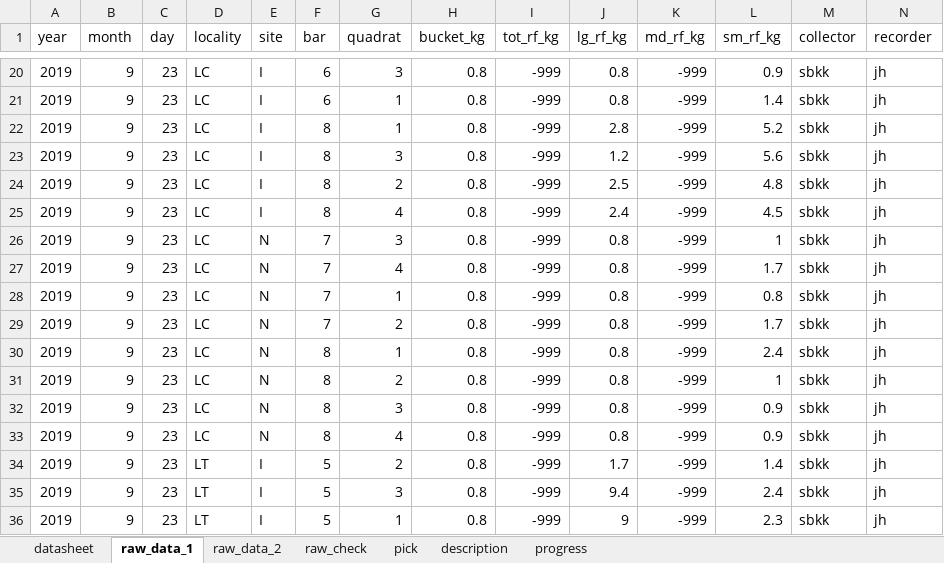
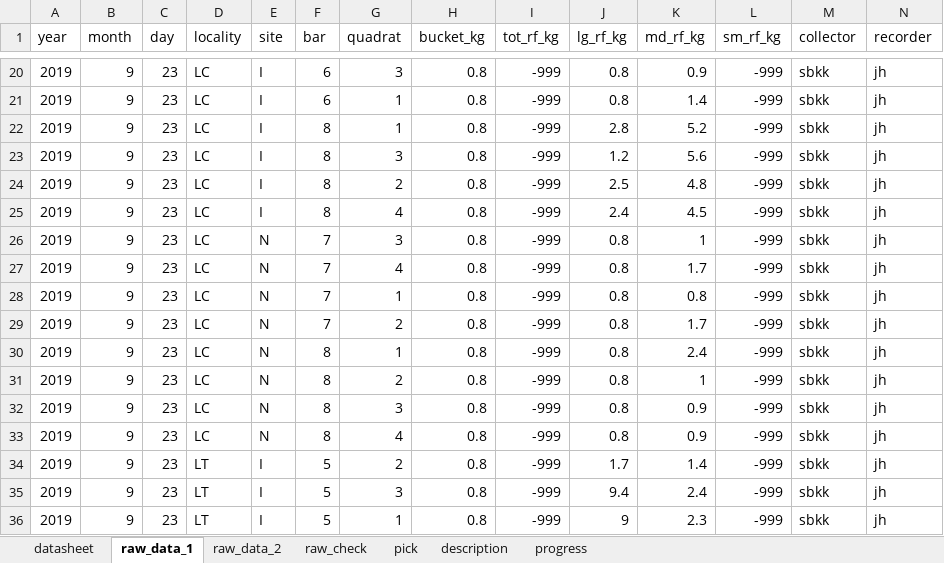
Before and after one commit to sbeck1/Beck_LC_R, an Excel workbook: Oyster/cultchmass/cultchmass_packet.xlsx, sheet raw_data_1, drawn as a sheet; only a part is shown, gaps mark what is left out; values as stored, in another font and other column widths than the file's, no borders; the diff covers the shown part only; the diff names each change by its address in the sheet, - before the commit and + after, or states it on an @@ line.

```diff
--- a/Oyster/cultchmass/cultchmass_packet.xlsx (sheet raw_data_1)
+++ b/Oyster/cultchmass/cultchmass_packet.xlsx (sheet raw_data_1)
-K20 (md_rf_kg): -999
+K20 (md_rf_kg): 0.9
-L20 (sm_rf_kg): 0.9
+L20 (sm_rf_kg): -999
-K21 (md_rf_kg): -999
+K21 (md_rf_kg): 1.4
-L21 (sm_rf_kg): 1.4
+L21 (sm_rf_kg): -999
-K22 (md_rf_kg): -999
+K22 (md_rf_kg): 5.2
-L22 (sm_rf_kg): 5.2
+L22 (sm_rf_kg): -999
-K23 (md_rf_kg): -999
+K23 (md_rf_kg): 5.6
-L23 (sm_rf_kg): 5.6
+L23 (sm_rf_kg): -999
-K24 (md_rf_kg): -999
+K24 (md_rf_kg): 4.8
-L24 (sm_rf_kg): 4.8
+L24 (sm_rf_kg): -999
-K25 (md_rf_kg): -999
+K25 (md_rf_kg): 4.5
-L25 (sm_rf_kg): 4.5
+L25 (sm_rf_kg): -999
-K26 (md_rf_kg): -999
+K26 (md_rf_kg): 1
-L26 (sm_rf_kg): 1
+L26 (sm_rf_kg): -999
-K27 (md_rf_kg): -999
+K27 (md_rf_kg): 1.7
-L27 (sm_rf_kg): 1.7
+L27 (sm_rf_kg): -999
-K28 (md_rf_kg): -999
+K28 (md_rf_kg): 0.8
-L28 (sm_rf_kg): 0.8
+L28 (sm_rf_kg): -999
-K29 (md_rf_kg): -999
+K29 (md_rf_kg): 1.7
-L29 (sm_rf_kg): 1.7
+L29 (sm_rf_kg): -999
-K30 (md_rf_kg): -999
+K30 (md_rf_kg): 2.4
-L30 (sm_rf_kg): 2.4
+L30 (sm_rf_kg): -999
-K31 (md_rf_kg): -999
+K31 (md_rf_kg): 1
-L31 (sm_rf_kg): 1
+L31 (sm_rf_kg): -999
-K32:K33 (md_rf_kg): -999
+K32:K33 (md_rf_kg): 0.9
-L32:L33 (sm_rf_kg): 0.9
+L32:L33 (sm_rf_kg): -999
-K34 (md_rf_kg): -999
+K34 (md_rf_kg): 1.4
-L34 (sm_rf_kg): 1.4
+L34 (sm_rf_kg): -999
-K35 (md_rf_kg): -999
+K35 (md_rf_kg): 2.4
-L35 (sm_rf_kg): 2.4
+L35 (sm_rf_kg): -999
-K36 (md_rf_kg): -999
+K36 (md_rf_kg): 2.3
-L36 (sm_rf_kg): 2.3
+L36 (sm_rf_kg): -999
```
Also changed, not shown: 94 edited cells elsewhere in this sheet, sheet description.
